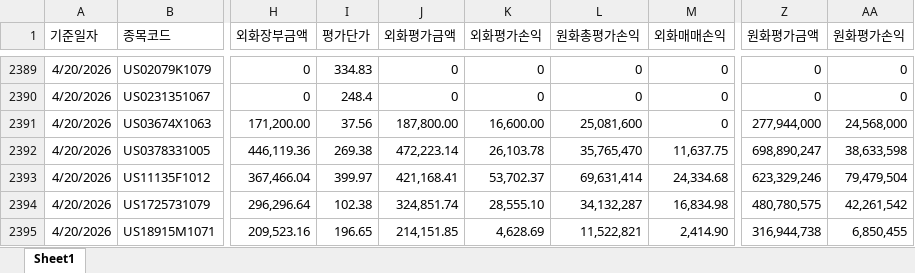
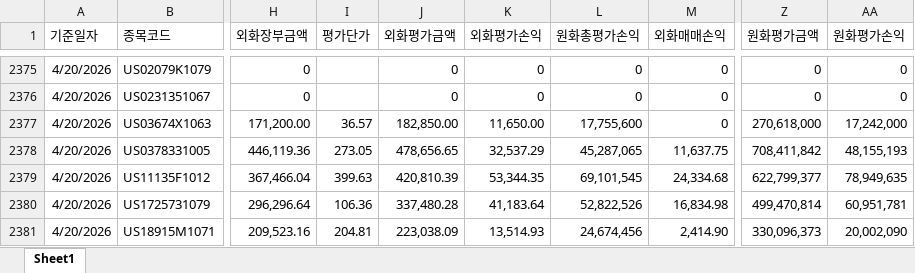
Before and after one commit to haazzang/Team_dashboard, an Excel workbook: 2026_멀티.xlsx, sheet Sheet1, drawn as a sheet; only a part is shown, gaps mark what is left out; values as stored, in another font and other column widths than the file's, no borders; addresses are those after the commit; the diff covers the shown part only; the diff names each change by its address in the sheet, - before the commit and + after, or states it on an @@ line.

```diff
--- a/2026_멀티.xlsx (sheet Sheet1)
+++ b/2026_멀티.xlsx (sheet Sheet1)
-I2375 (평가단가): 334.83
+I2375 (평가단가): (empty)
-I2376 (평가단가): 248.4
+I2376 (평가단가): (empty)
-I2377 (평가단가): 37.56
+I2377 (평가단가): 36.57
-J2377 (외화평가금액): 187,800.00
+J2377 (외화평가금액): 182,850.00
-K2377 (외화평가손익): 16,600.00
+K2377 (외화평가손익): 11,650.00
-L2377 (원화총평가손익): 25,081,600
+L2377 (원화총평가손익): 17,755,600
-Z2377 (원화평가금액): 277,944,000
+Z2377 (원화평가금액): 270,618,000
-AA2377 (원화평가손익): 24,568,000
+AA2377 (원화평가손익): 17,242,000
-I2378 (평가단가): 269.38
+I2378 (평가단가): 273.05
-J2378 (외화평가금액): 472,223.14
+J2378 (외화평가금액): 478,656.65
-K2378 (외화평가손익): 26,103.78
+K2378 (외화평가손익): 32,537.29
-L2378 (원화총평가손익): 35,765,470
+L2378 (원화총평가손익): 45,287,065
-Z2378 (원화평가금액): 698,890,247
+Z2378 (원화평가금액): 708,411,842
-AA2378 (원화평가손익): 38,633,598
+AA2378 (원화평가손익): 48,155,193
-I2379 (평가단가): 399.97
+I2379 (평가단가): 399.63
-J2379 (외화평가금액): 421,168.41
+J2379 (외화평가금액): 420,810.39
-K2379 (외화평가손익): 53,702.37
+K2379 (외화평가손익): 53,344.35
-L2379 (원화총평가손익): 69,631,414
+L2379 (원화총평가손익): 69,101,545
-Z2379 (원화평가금액): 623,329,246
+Z2379 (원화평가금액): 622,799,377
-AA2379 (원화평가손익): 79,479,504
+AA2379 (원화평가손익): 78,949,635
-I2380 (평가단가): 102.38
+I2380 (평가단가): 106.36
-J2380 (외화평가금액): 324,851.74
+J2380 (외화평가금액): 337,480.28
-K2380 (외화평가손익): 28,555.10
+K2380 (외화평가손익): 41,183.64
-L2380 (원화총평가손익): 34,132,287
+L2380 (원화총평가손익): 52,822,526
-Z2380 (원화평가금액): 480,780,575
+Z2380 (원화평가금액): 499,470,814
-AA2380 (원화평가손익): 42,261,542
+AA2380 (원화평가손익): 60,951,781
-I2381 (평가단가): 196.65
+I2381 (평가단가): 204.81
-J2381 (외화평가금액): 214,151.85
+J2381 (외화평가금액): 223,038.09
-K2381 (외화평가손익): 4,628.69
+K2381 (외화평가손익): 13,514.93
-L2381 (원화총평가손익): 11,522,821
+L2381 (원화총평가손익): 24,674,456
-Z2381 (원화평가금액): 316,944,738
+Z2381 (원화평가금액): 330,096,373
-AA2381 (원화평가손익): 6,850,455
+AA2381 (원화평가손익): 20,002,090
```
Also changed, not shown: 14 added rows, 14 removed rows and 75 edited cells elsewhere in this sheet.
